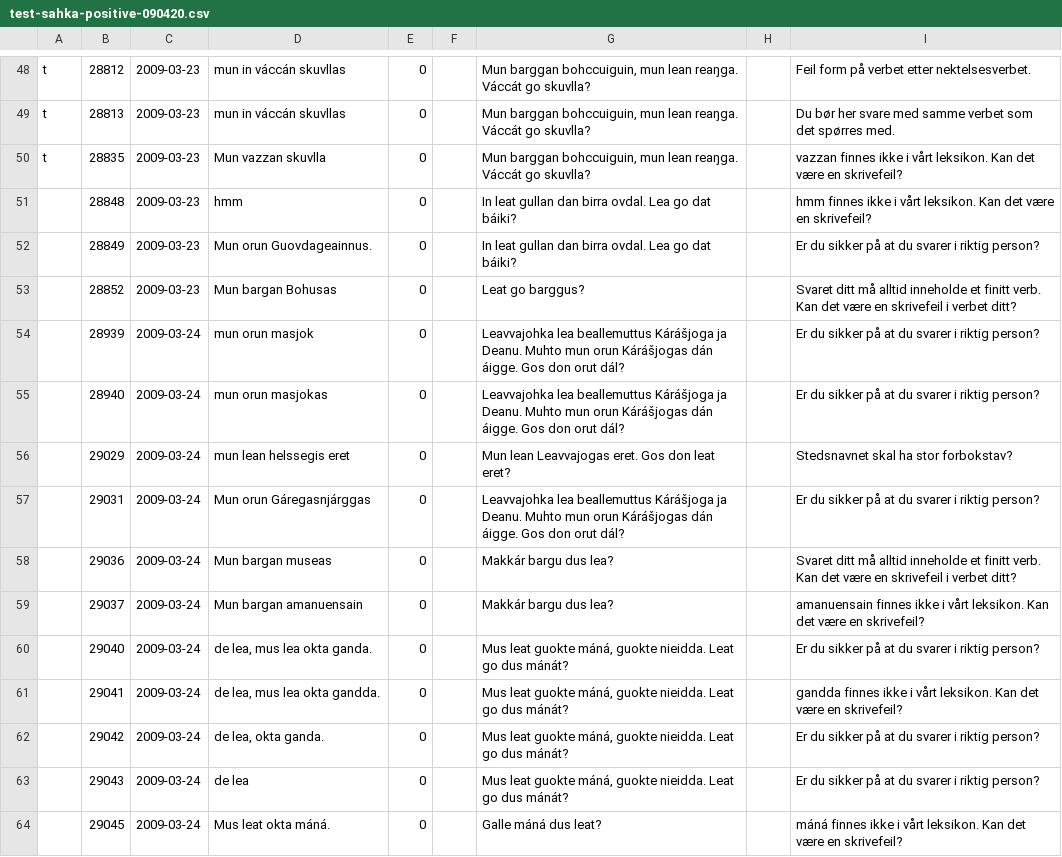
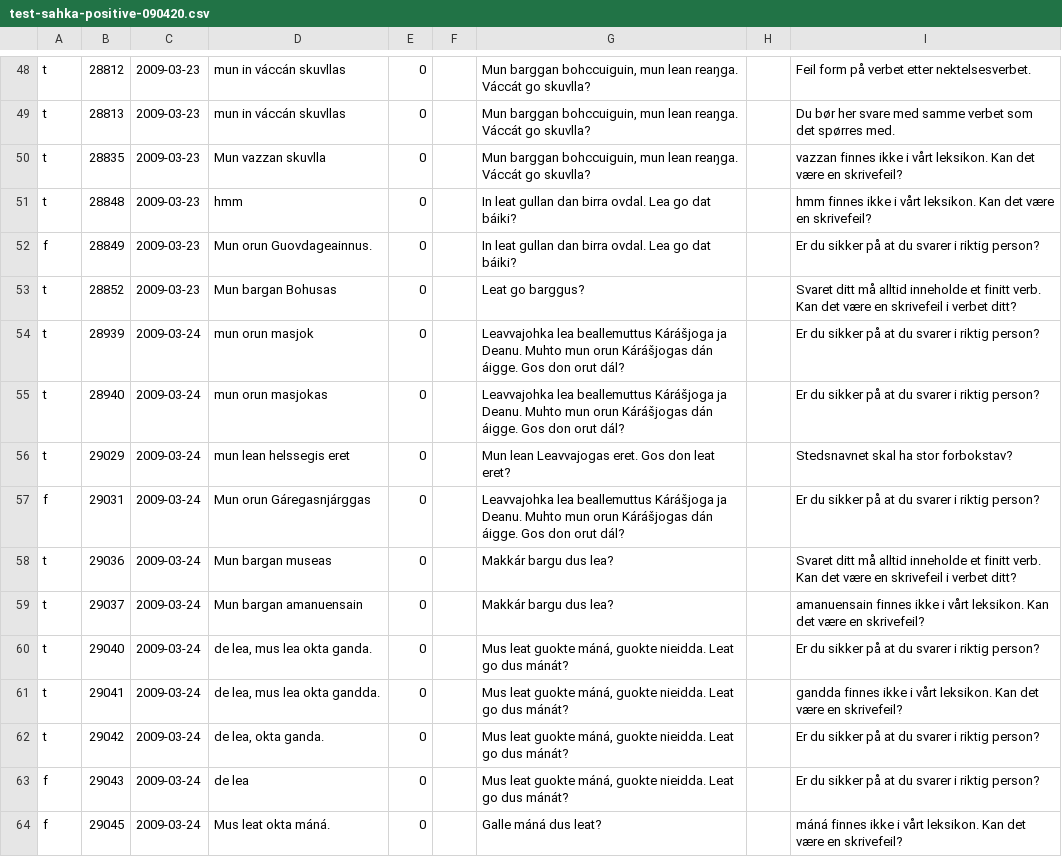
Before and after one commit to giellatekno/oahpa, a CSV file: doc/testing/test-sahka-positive-090420.csv, drawn as a sheet; only a part is shown, gaps mark what is left out; the diff covers the shown part only.

Commit message:
Evaluating to 100.

```diff
--- a/doc/testing/test-sahka-positive-090420.csv
+++ b/doc/testing/test-sahka-positive-090420.csv
@@ -50,15 +50,15 @@ t|28813|2009-03-23|mun in váccán skuvllas|0||Mun barggan bohccuiguin, mun lean
 t|28835|2009-03-23|Mun vazzan skuvlla|0||Mun barggan bohccuiguin, mun lean reaŋga. Váccát go skuvlla?||"vazzan" finnes ikke i vårt leksikon. Kan det være en skrivefeil?
-|28848|2009-03-23|hmm|0||In leat gullan dan birra ovdal. Lea go dat báiki?||"hmm" finnes ikke i vårt leksikon. Kan det være en skrivefeil?
-|28849|2009-03-23|Mun orun Guovdageainnus.|0||In leat gullan dan birra ovdal. Lea go dat báiki?||Er du sikker på at du svarer i riktig person?
-|28852|2009-03-23|Mun bargan Bohusas|0||Leat go barggus?||Svaret ditt må alltid inneholde et finitt verb. Kan det være en skrivefeil i verbet ditt?
-|28939|2009-03-24|mun orun masjok|0||Leavvajohka lea beallemuttus Kárášjoga ja Deanu. Muhto mun orun Kárášjogas dán áigge. Gos don orut dál?||Er du sikker på at du svarer i riktig person?
-|28940|2009-03-24|mun orun masjokas|0||Leavvajohka lea beallemuttus Kárášjoga ja Deanu. Muhto mun orun Kárášjogas dán áigge. Gos don orut dál?||Er du sikker på at du svarer i riktig person?
-|29029|2009-03-24|mun lean helssegis eret|0||Mun lean Leavvajogas eret. Gos don leat eret?||Stedsnavnet skal ha stor forbokstav?
-|29031|2009-03-24|Mun orun Gáregasnjárggas|0||Leavvajohka lea beallemuttus Kárášjoga ja Deanu. Muhto mun orun Kárášjogas dán áigge. Gos don orut dál?||Er du sikker på at du svarer i riktig person?
-|29036|2009-03-24|Mun bargan museas|0||Makkár bargu dus lea?||Svaret ditt må alltid inneholde et finitt verb. Kan det være en skrivefeil i verbet ditt?
-|29037|2009-03-24|Mun bargan amanuensain|0||Makkár bargu dus lea?||"amanuensain" finnes ikke i vårt leksikon. Kan det være en skrivefeil?
-|29040|2009-03-24|de lea, mus lea okta ganda.|0||Mus leat guokte máná, guokte nieidda. Leat go dus mánát?||Er du sikker på at du svarer i riktig person?
-|29041|2009-03-24|de lea, mus lea okta gandda.|0||Mus leat guokte máná, guokte nieidda. Leat go dus mánát?||"gandda" finnes ikke i vårt leksikon. Kan det være en skrivefeil?
-|29042|2009-03-24|de lea, okta ganda.|0||Mus leat guokte máná, guokte nieidda. Leat go dus mánát?||Er du sikker på at du svarer i riktig person?
-|29043|2009-03-24|de lea|0||Mus leat guokte máná, guokte nieidda. Leat go dus mánát?||Er du sikker på at du svarer i riktig person?
-|29045|2009-03-24|Mus leat okta máná.|0||Galle máná dus leat?||"máná" finnes ikke i vårt leksikon. Kan det være en skrivefeil?
+t|28848|2009-03-23|hmm|0||In leat gullan dan birra ovdal. Lea go dat báiki?||"hmm" finnes ikke i vårt leksikon. Kan det være en skrivefeil?
+f|28849|2009-03-23|Mun orun Guovdageainnus.|0||In leat gullan dan birra ovdal. Lea go dat báiki?||Er du sikker på at du svarer i riktig person?
+t|28852|2009-03-23|Mun bargan Bohusas|0||Leat go barggus?||Svaret ditt må alltid inneholde et finitt verb. Kan det være en skrivefeil i verbet ditt?
+t|28939|2009-03-24|mun orun masjok|0||Leavvajohka lea beallemuttus Kárášjoga ja Deanu. Muhto mun orun Kárášjogas dán áigge. Gos don orut dál?||Er du sikker på at du svarer i riktig person?
+t|28940|2009-03-24|mun orun masjokas|0||Leavvajohka lea beallemuttus Kárášjoga ja Deanu. Muhto mun orun Kárášjogas dán áigge. Gos don orut dál?||Er du sikker på at du svarer i riktig person?
+t|29029|2009-03-24|mun lean helssegis eret|0||Mun lean Leavvajogas eret. Gos don leat eret?||Stedsnavnet skal ha stor forbokstav?
+f|29031|2009-03-24|Mun orun Gáregasnjárggas|0||Leavvajohka lea beallemuttus Kárášjoga ja Deanu. Muhto mun orun Kárášjogas dán áigge. Gos don orut dál?||Er du sikker på at du svarer i riktig person?
+t|29036|2009-03-24|Mun bargan museas|0||Makkár bargu dus lea?||Svaret ditt må alltid inneholde et finitt verb. Kan det være en skrivefeil i verbet ditt?
+t|29037|2009-03-24|Mun bargan amanuensain|0||Makkár bargu dus lea?||"amanuensain" finnes ikke i vårt leksikon. Kan det være en skrivefeil?
+t|29040|2009-03-24|de lea, mus lea okta ganda.|0||Mus leat guokte máná, guokte nieidda. Leat go dus mánát?||Er du sikker på at du svarer i riktig person?
+t|29041|2009-03-24|de lea, mus lea okta gandda.|0||Mus leat guokte máná, guokte nieidda. Leat go dus mánát?||"gandda" finnes ikke i vårt leksikon. Kan det være en skrivefeil?
+t|29042|2009-03-24|de lea, okta ganda.|0||Mus leat guokte máná, guokte nieidda. Leat go dus mánát?||Er du sikker på at du svarer i riktig person?
+f|29043|2009-03-24|de lea|0||Mus leat guokte máná, guokte nieidda. Leat go dus mánát?||Er du sikker på at du svarer i riktig person?
+f|29045|2009-03-24|Mus leat okta máná.|0||Galle máná dus leat?||"máná" finnes ikke i vårt leksikon. Kan det være en skrivefeil?
```
Also changed, not shown: 36 edited cells elsewhere in this file.
